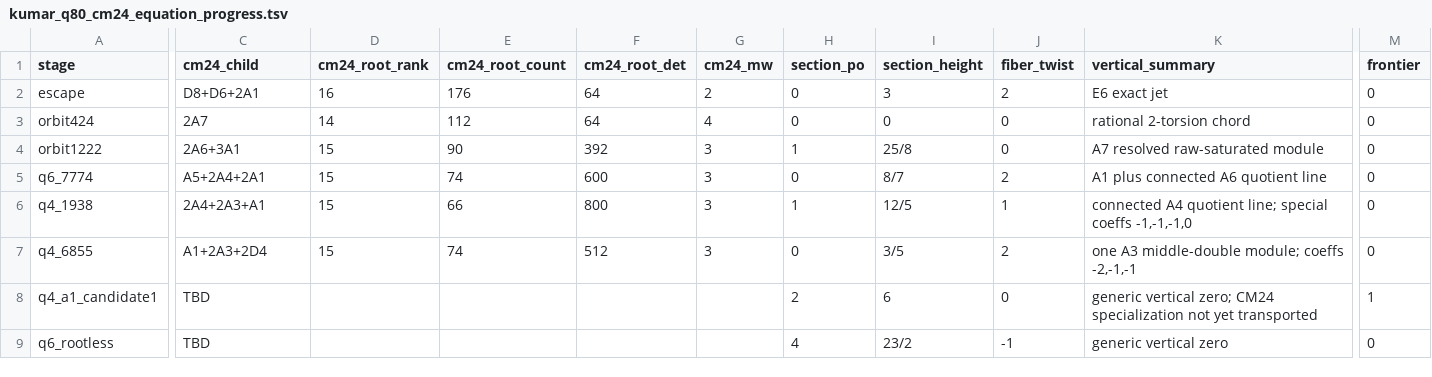
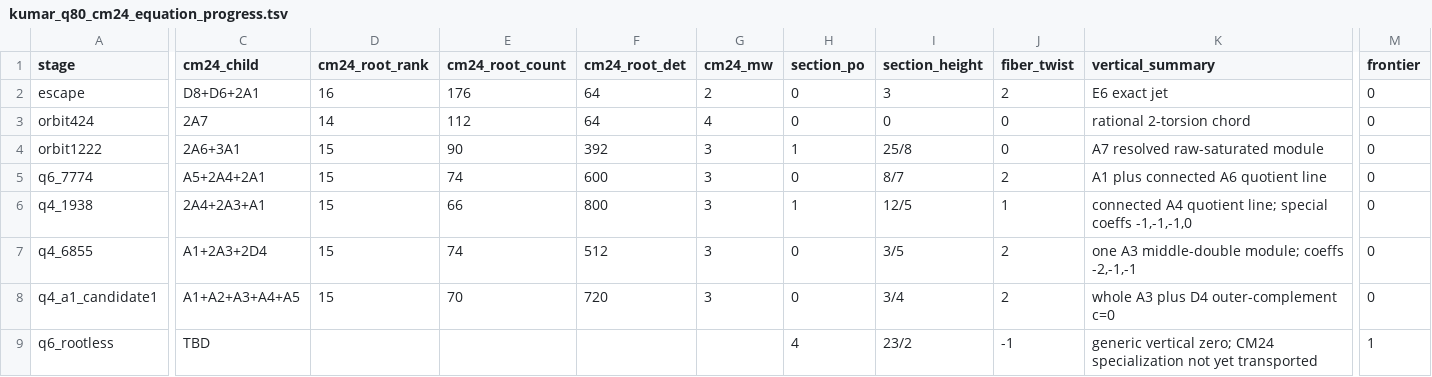
Before and after one commit to royvanrijn/jacobian-research, a TSV file: elkies-k3/data/fibrations/kumar_q80_cm24_equation_progress.tsv, drawn as a sheet; only a part is shown, gaps mark what is left out; the diff covers the shown part only; the diff names each change by its address in the sheet, - before the commit and + after, or states it on an @@ line.

Commit message:
Advance Q80 CM24 frontier to final q6

```diff
--- a/elkies-k3/data/fibrations/kumar_q80_cm24_equation_progress.tsv
+++ b/elkies-k3/data/fibrations/kumar_q80_cm24_equation_progress.tsv
-C8 (cm24_child): TBD
+C8 (cm24_child): A1+A2+A3+A4+A5
-D8 (cm24_root_rank): (empty)
+D8 (cm24_root_rank): 15
-E8 (cm24_root_count): (empty)
+E8 (cm24_root_count): 70
-F8 (cm24_root_det): (empty)
+F8 (cm24_root_det): 720
-G8 (cm24_mw): (empty)
+G8 (cm24_mw): 3
-H8 (section_po): 2
+H8 (section_po): 0
-I8 (section_height): 6
+I8 (section_height): 3/4
-J8 (fiber_twist): 0
+J8 (fiber_twist): 2
-K8 (vertical_summary): generic vertical zero; CM24 specialization not yet transported
+K8 (vertical_summary): whole A3 plus D4 outer-complement c=0
-M8 (frontier): 1
+M8 (frontier): 0
-K9 (vertical_summary): generic vertical zero
+K9 (vertical_summary): generic vertical zero; CM24 specialization not yet transported
-M9 (frontier): 0
+M9 (frontier): 1
```
Also changed, not shown: 1 edited cell elsewhere in this file.
